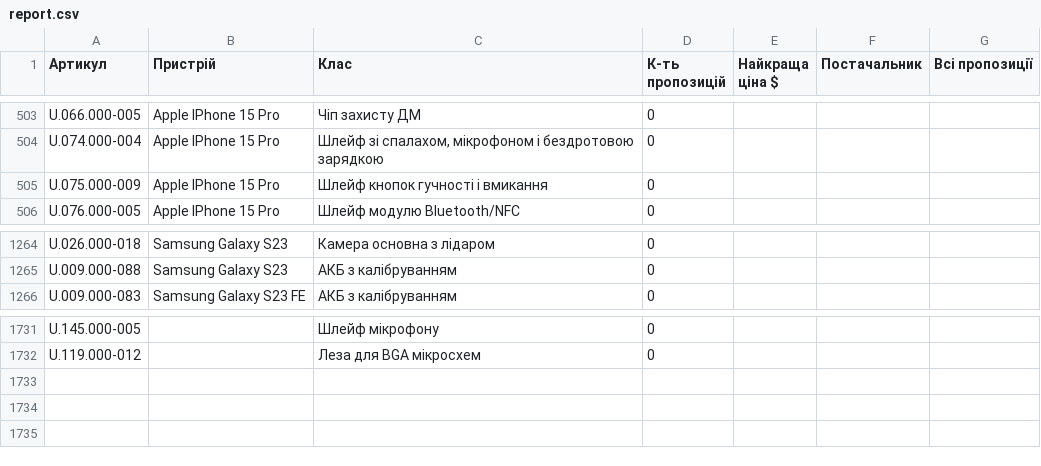
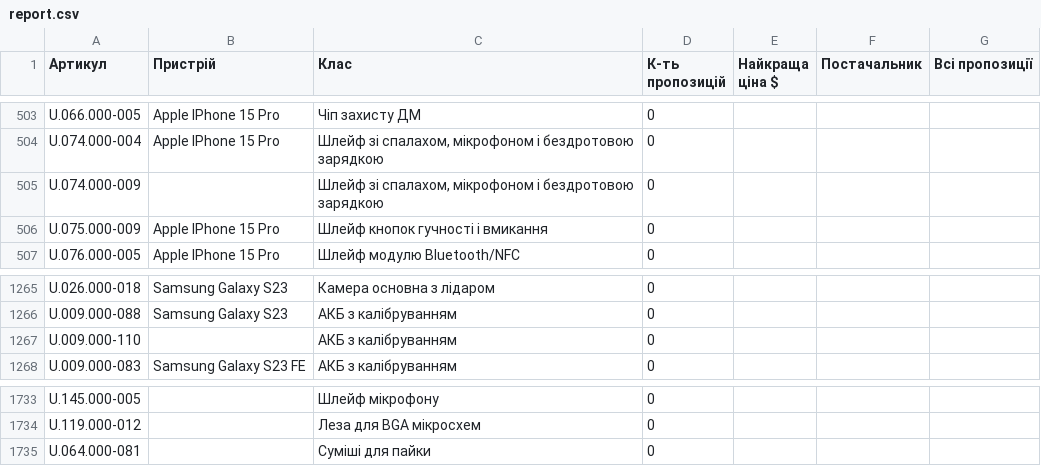
Before and after one commit to izbashroman/partmatch, a CSV file: docs/report.csv, drawn as a sheet; only a part is shown, gaps mark what is left out; the diff names each change by its address in the sheet, - before the commit and + after, or states it on an @@ line.

```diff
--- a/docs/report.csv
+++ b/docs/report.csv
+row 505: U.074.000-009 |  | Шлейф зі спалахом, мікрофоном і бездротовою зарядкою | 0
+row 1267: U.009.000-110 |  | АКБ з калібруванням | 0
+row 1735: U.064.000-081 |  | Суміші для пайки | 0
```
